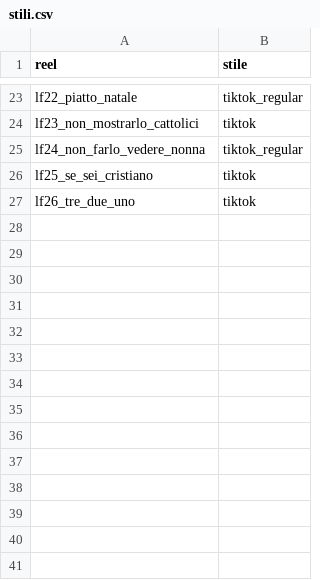
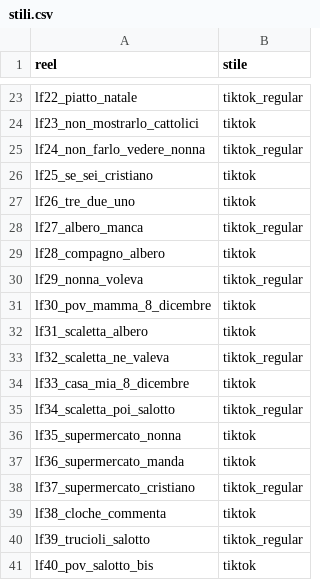
Before and after one commit to yassineben2004-droid/auto-edit-post, a CSV file: clip_montate/lucedifede/stili.csv, drawn as a sheet; only a part is shown, gaps mark what is left out; the diff names each change by its address in the sheet, - before the commit and + after, or states it on an @@ line.

Commit message:
reel montati 2026-11-18 10:26

```diff
--- a/clip_montate/lucedifede/stili.csv
+++ b/clip_montate/lucedifede/stili.csv
+row 28: lf27_albero_manca | tiktok_regular
+row 29: lf28_compagno_albero | tiktok
+row 30: lf29_nonna_voleva | tiktok_regular
+row 31: lf30_pov_mamma_8_dicembre | tiktok
+row 32: lf31_scaletta_albero | tiktok
+row 33: lf32_scaletta_ne_valeva | tiktok_regular
+row 34: lf33_casa_mia_8_dicembre | tiktok
+row 35: lf34_scaletta_poi_salotto | tiktok_regular
+row 36: lf35_supermercato_nonna | tiktok
+row 37: lf36_supermercato_manda | tiktok
+row 38: lf37_supermercato_cristiano | tiktok_regular
+row 39: lf38_cloche_commenta | tiktok
+row 40: lf39_trucioli_salotto | tiktok_regular
+row 41: lf40_pov_salotto_bis | tiktok
```
Also changed, not shown: 14 other files.
